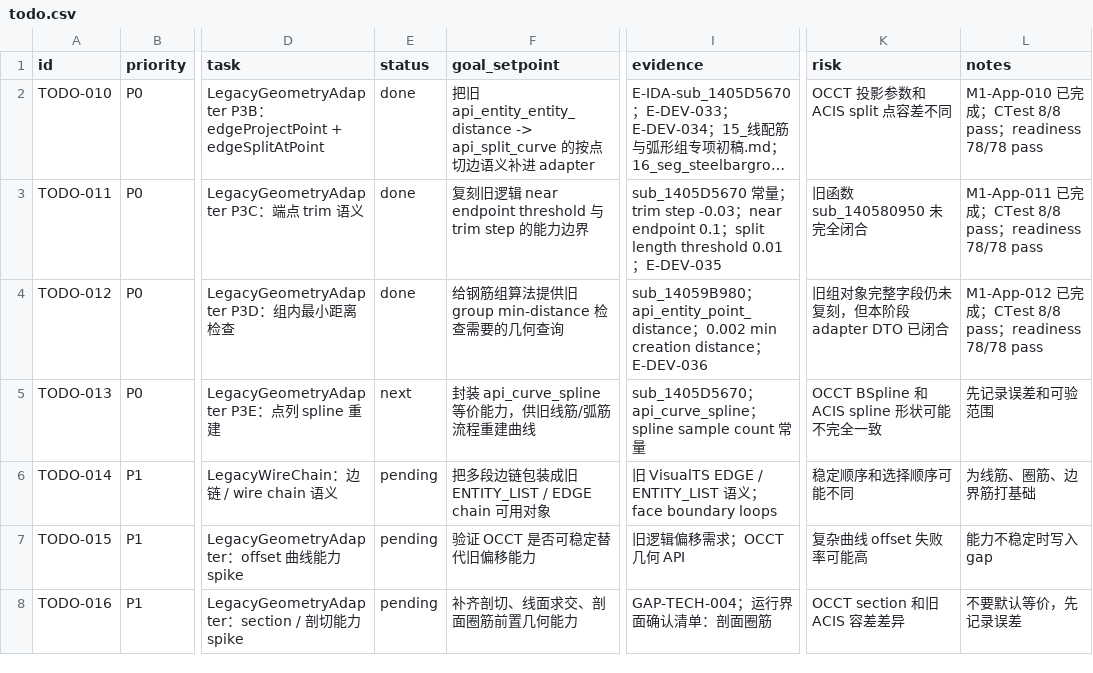
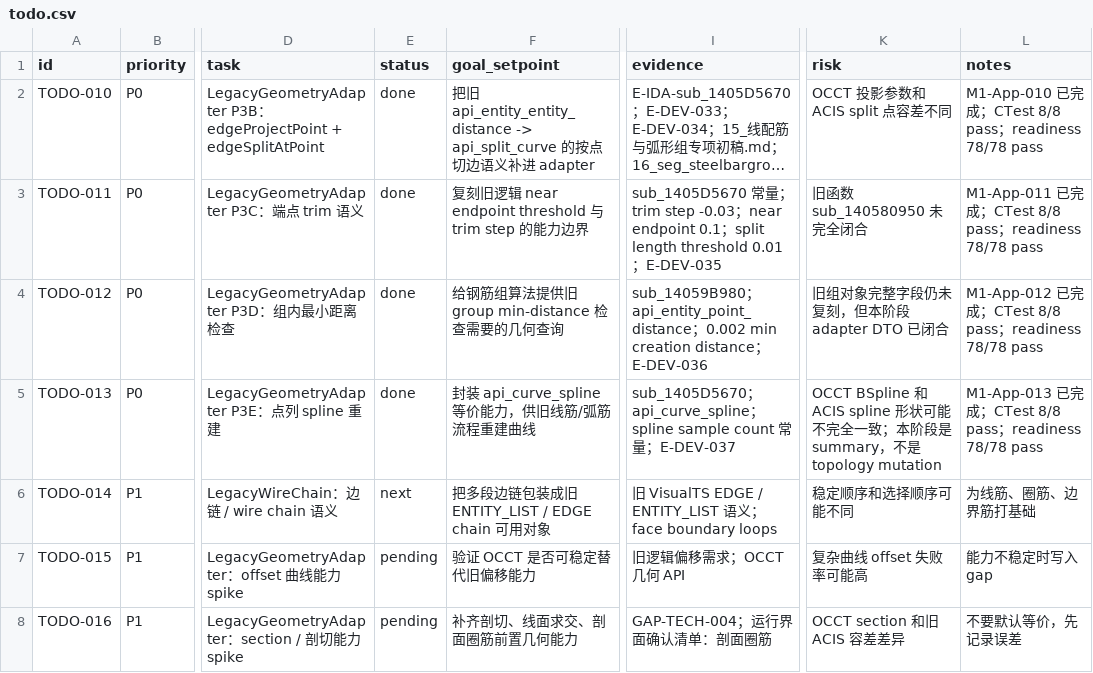
Before and after one commit to GHOSTAWOPS/TS-revers-eengineering, a CSV file: todo.csv, drawn as a sheet; only a part is shown, gaps mark what is left out; long unchanged cells end in …; the diff names each change by its address in the sheet, - before the commit and + after, or states it on an @@ line.

Commit message:
feat(adapter): add spline rebuild summary
Node: TODO-013 / M1-App-013

Evidence: E-DEV-037; sub_1405D5670; api_curve_spline; spline sample count constants

Verify: TDD RED observed; legacy_geometry_adapter_tests on 123.stp pass; CTest 8/8 pass; readiness 78/78 pass; domain/rebar boundary pass

Notes: Adds legacy spline build summary only; no steel business logic, UI, Detail writer, parent rebar migration, or TODO-014 implementation.

```diff
--- a/todo.csv
+++ b/todo.csv
-E5 (status): next
+E5 (status): done
-I5 (evidence): …常量
+I5 (evidence): …常量；E-DEV-037
-K5 (risk): …完全一致
+K5 (risk): …完全一致；本阶段是 summary，不是 topology mutation
-L5 (notes): 先记录误差和可验范围
+L5 (notes): M1-App-013 已完成；CTest 8/8 pass；readiness 78/78 pass
-E6 (status): pending
+E6 (status): next
```
Also changed, not shown: 12 other files.
